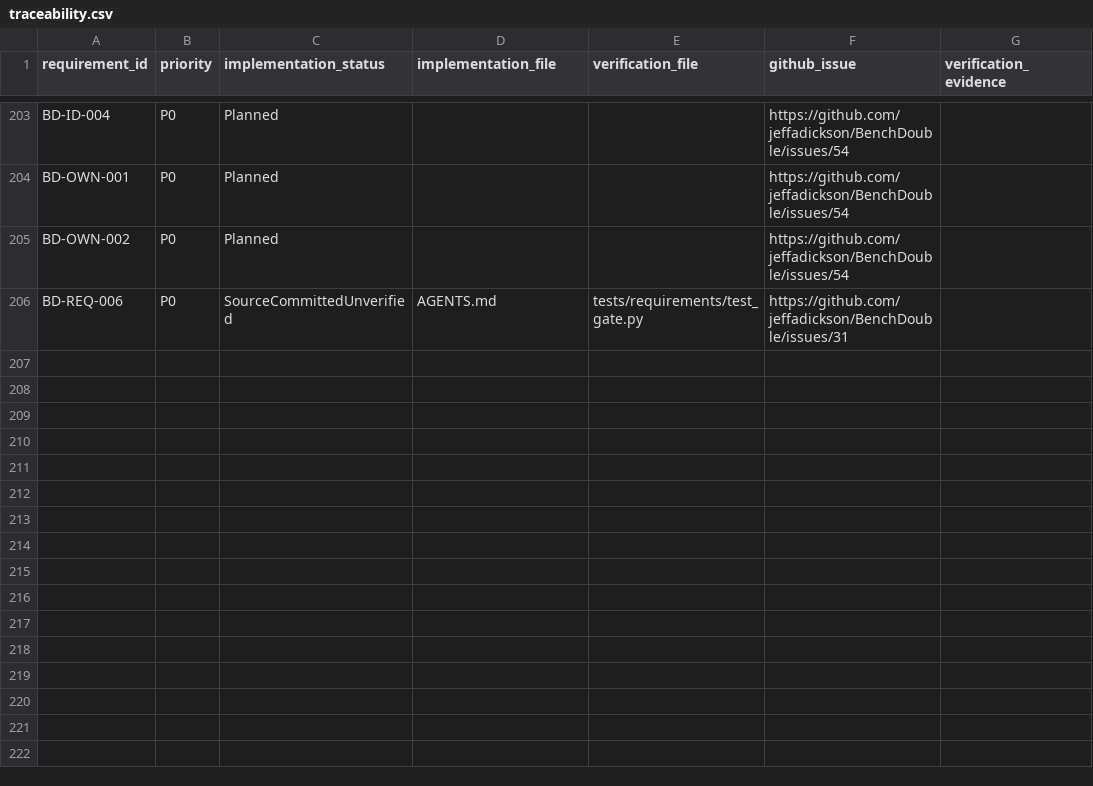
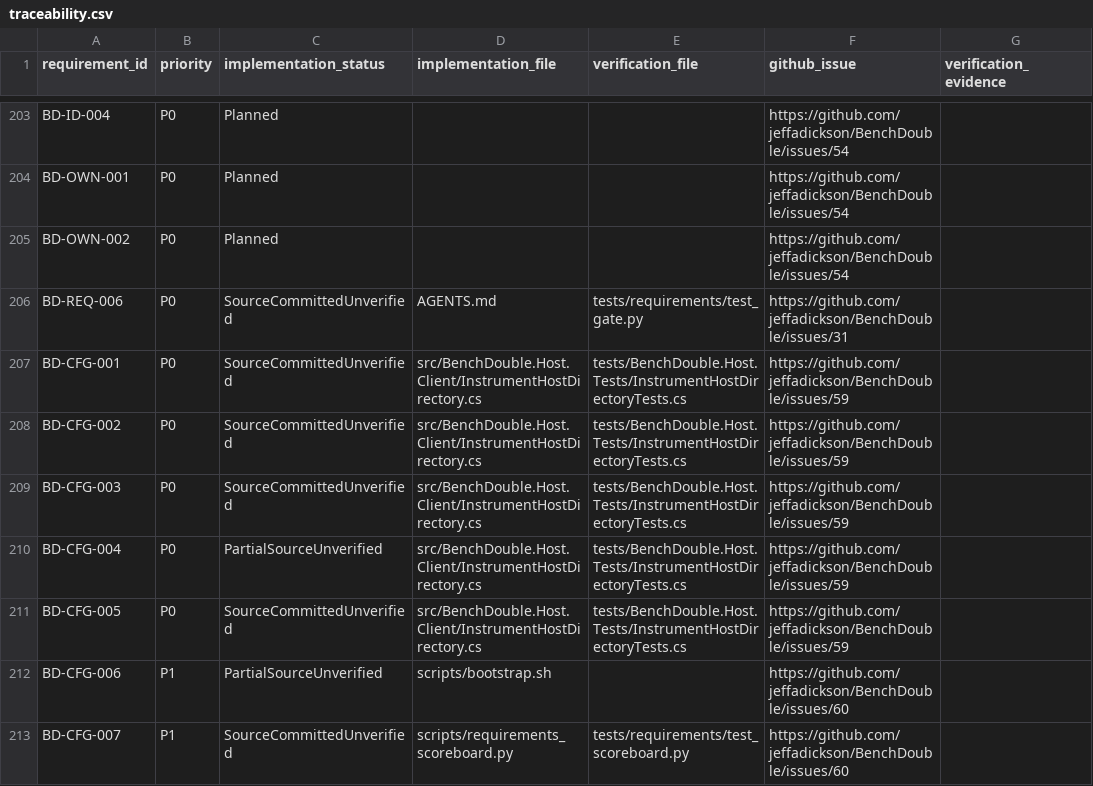
Before and after one commit to jeffadickson/BenchForge, a CSV file: requirements/traceability.csv, drawn as a sheet; only a part is shown, gaps mark what is left out.

```diff
--- a/requirements/traceability.csv
+++ b/requirements/traceability.csv
@@ -206 +206,8 @@ BD-OWN-002,P0,Planned,,,https://github.com/jeffadickson/BenchDouble/issues/54,
 BD-REQ-006,P0,SourceCommittedUnverified,AGENTS.md,tests/requirements/test_gate.py,https://github.com/jeffadickson/BenchDouble/issues/31,
+BD-CFG-001,P0,SourceCommittedUnverified,src/BenchDouble.Host.Client/InstrumentHostDirectory.cs,tests/BenchDouble.Host.Tests/InstrumentHostDirectoryTests.cs,https://github.com/jeffadickson/BenchDouble/issues/59,
+BD-CFG-002,P0,SourceCommittedUnverified,src/BenchDouble.Host.Client/InstrumentHostDirectory.cs,tests/BenchDouble.Host.Tests/InstrumentHostDirectoryTests.cs,https://github.com/jeffadickson/BenchDouble/issues/59,
+BD-CFG-003,P0,SourceCommittedUnverified,src/BenchDouble.Host.Client/InstrumentHostDirectory.cs,tests/BenchDouble.Host.Tests/InstrumentHostDirectoryTests.cs,https://github.com/jeffadickson/BenchDouble/issues/59,
+BD-CFG-004,P0,PartialSourceUnverified,src/BenchDouble.Host.Client/InstrumentHostDirectory.cs,tests/BenchDouble.Host.Tests/InstrumentHostDirectoryTests.cs,https://github.com/jeffadickson/BenchDouble/issues/59,
+BD-CFG-005,P0,SourceCommittedUnverified,src/BenchDouble.Host.Client/InstrumentHostDirectory.cs,tests/BenchDouble.Host.Tests/InstrumentHostDirectoryTests.cs,https://github.com/jeffadickson/BenchDouble/issues/59,
+BD-CFG-006,P1,PartialSourceUnverified,scripts/bootstrap.sh,,https://github.com/jeffadickson/BenchDouble/issues/60,
+BD-CFG-007,P1,SourceCommittedUnverified,scripts/requirements_scoreboard.py,tests/requirements/test_scoreboard.py,https://github.com/jeffadickson/BenchDouble/issues/60,
```
Also changed, not shown: requirements/full-audit.csv, 22 other files.
